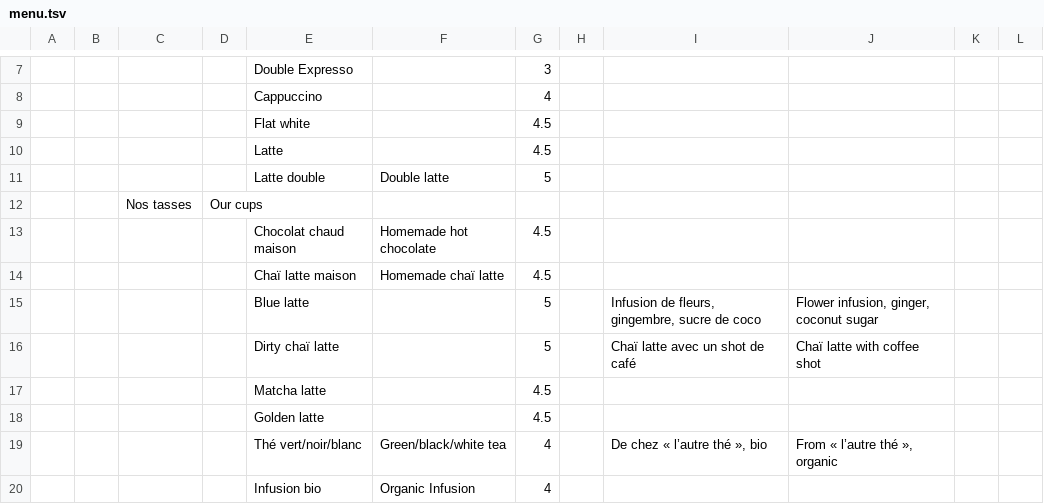
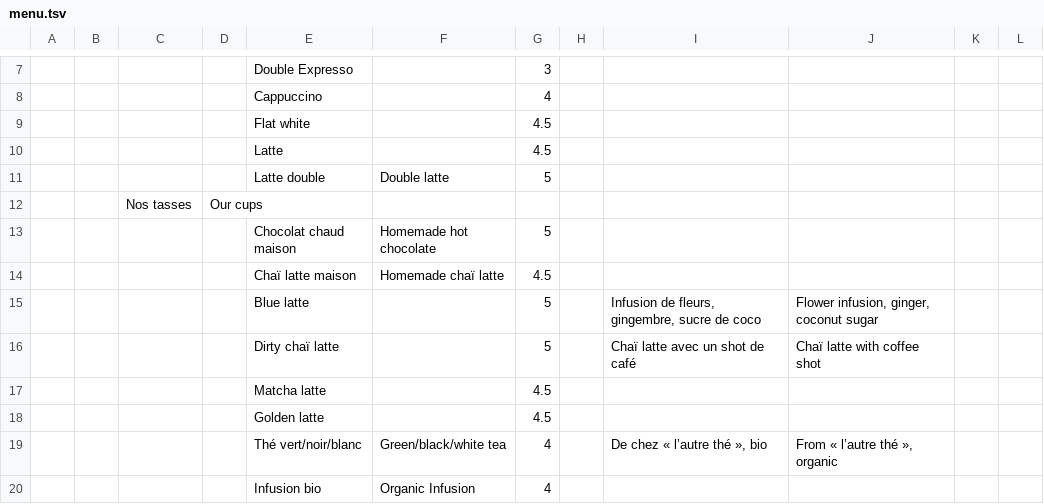
Before and after one commit to simon-ameye/brume-menu, a TSV file: menu.tsv, drawn as a sheet; only a part is shown, gaps mark what is left out; the diff names each change by its address in the sheet, - before the commit and + after, or states it on an @@ line.

Commit message:
Chaucolat chaud

```diff
--- a/menu.tsv
+++ b/menu.tsv
-G13: 4.5
+G13: 5
```
